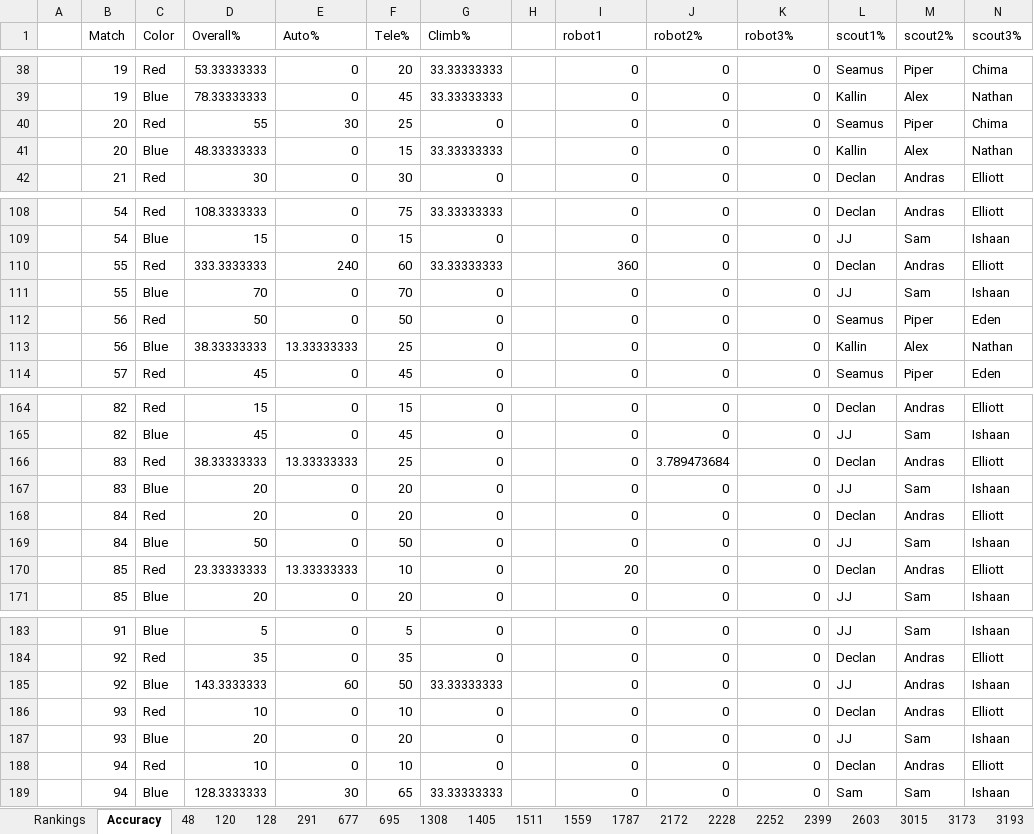
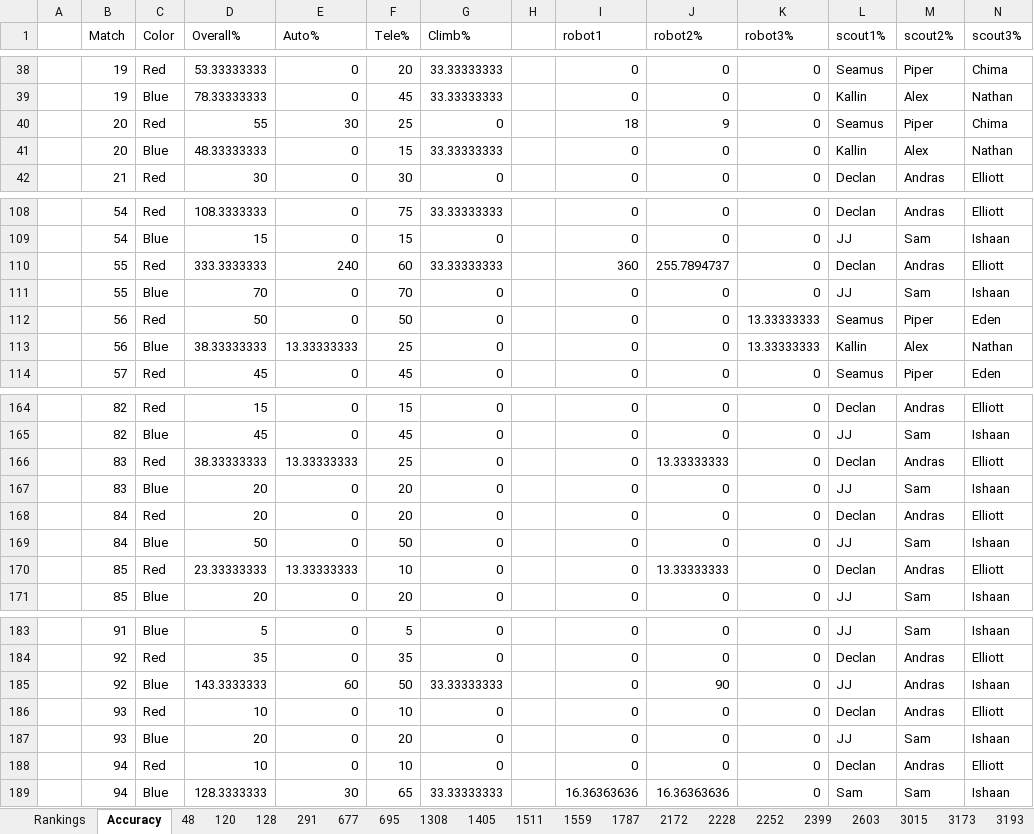
Before and after one commit to FRC1787/scouting, an Excel workbook: output_data.xlsx, sheet Accuracy, drawn as a sheet; only a part is shown, gaps mark what is left out; values as stored, in another font and other column widths than the file's, no borders; the diff covers the shown part only; the diff names each change by its address in the sheet, - before the commit and + after, or states it on an @@ line.

```diff
--- a/output_data.xlsx (sheet Accuracy)
+++ b/output_data.xlsx (sheet Accuracy)
-I40 (robot1): 0
+I40 (robot1): 18
-J40 (robot2%): 0
+J40 (robot2%): 9
-J110 (robot2%): 0
+J110 (robot2%): 255.7894737
-K112:K113 (robot3%): 0
+K112:K113 (robot3%): 13.33333333
-J166 (robot2%): 3.789473684
+J166 (robot2%): 13.33333333
-I170 (robot1): 20
+I170 (robot1): 0
-J170 (robot2%): 0
+J170 (robot2%): 13.33333333
-J185 (robot2%): 0
+J185 (robot2%): 90
-I189 (robot1): 0
+I189 (robot1): 16.36363636
-J189 (robot2%): 0
+J189 (robot2%): 16.36363636
```
Also changed, not shown: 21 edited cells elsewhere in this sheet, 2 other files.
